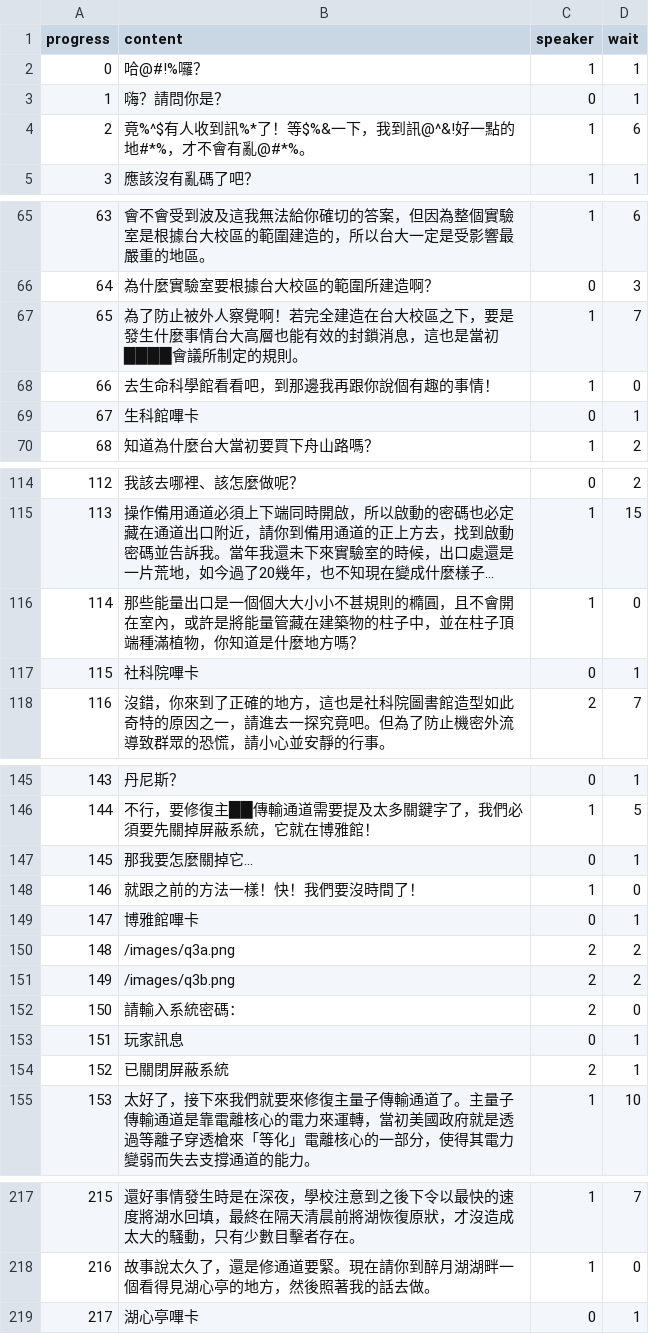
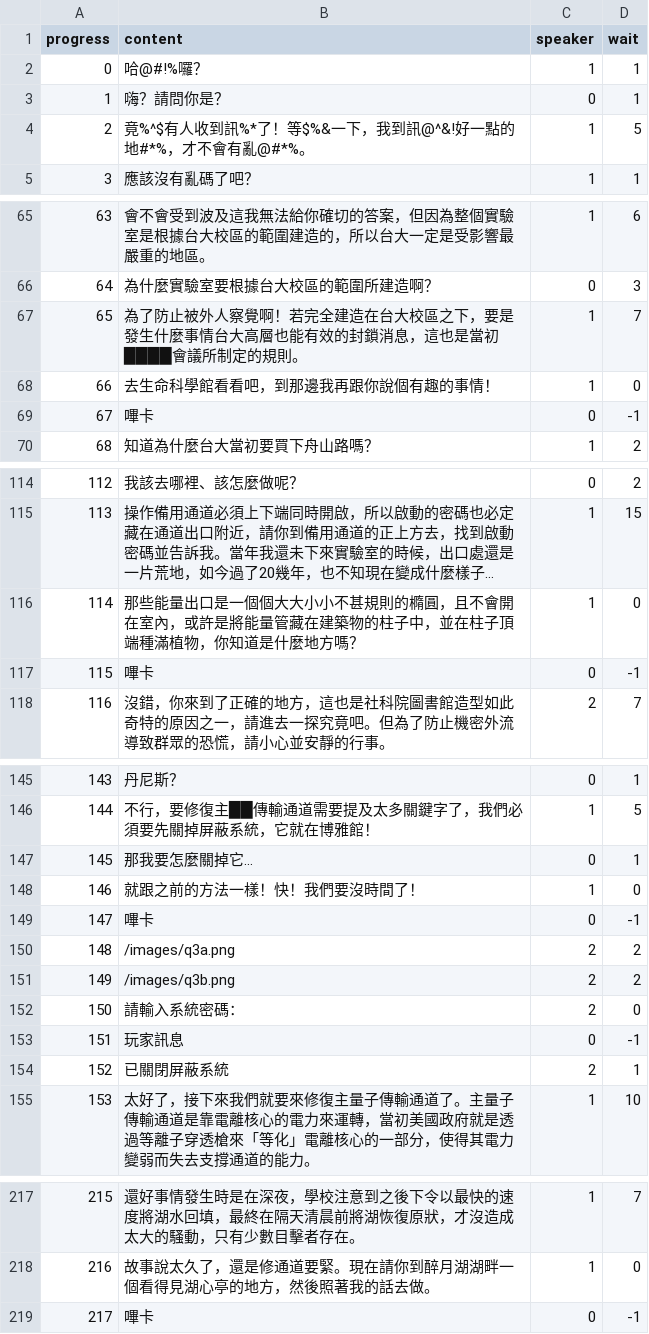
Before and after one commit to andyh0913/hidden_ntu_template, a CSV file: script.csv, drawn as a sheet; only a part is shown, gaps mark what is left out; long unchanged cells end in …; the diff covers the shown part only.

```diff
--- a/script.csv
+++ b/script.csv
@@ -3,3 +3,3 @@ progress,content,speaker,wait
 1,嗨？請問你是？,0,1
-2,竟%^$有人收到訊%*了！等$%&一下，我到訊@^&!好一點的地#*%，才不會有亂@#*%。,1,6
+2,竟%^$有人收到訊%*了！等$%&一下，我到訊@^&!好一點的地#*%，才不會有亂@#*%。,1,5
 3,應該沒有亂碼了吧？,1,1
@@ -68,3 +68,3 @@ progress,content,speaker,wait
 66,去生命科學館看看吧，到那邊我再跟你說個有趣的事情！,1,0
-67,生科館嗶卡,0,1
+67,嗶卡,0,-1
 68,知道為什麼台大當初要買下舟山路嗎？,1,2
@@ -116,3 +116,3 @@ progress,content,speaker,wait
 114,那些能量出口是一個個大大小小不甚規則的橢圓，且不會開在室內，或許是將能量管藏在建築物的柱子中，並在柱子頂端種滿植物，你知道是什麼地方嗎？,1,0
-115,社科院嗶卡,0,1
+115,嗶卡,0,-1
 116,沒錯，你來到了正確的地方，這也是社科院圖書館造型如此奇特的原因之一，請進去一探究竟吧。但為了防止機密外流導致群眾的恐慌，請小心並安靜的行事。,2,7
@@ -148,3 +148,3 @@ progress,content,speaker,wait
 146,就跟之前的方法一樣！快！我們要沒時間了！,1,0
-147,博雅館嗶卡,0,1
+147,嗶卡,0,-1
 148,/images/q3a.png,2,2
@@ -152,3 +152,3 @@ progress,content,speaker,wait
 150,請輸入系統密碼：,2,0
-151,玩家訊息,0,1
+151,玩家訊息,0,-1
 152,已關閉屏蔽系統,2,1
@@ -218,2 +218,2 @@ progress,content,speaker,wait
 216,故事說太久了，還是修通道要緊。現在請你到醉月湖湖畔一個看得見湖心亭的地方，然後照著我的話去做。,1,0
-217,湖心亭嗶卡,0,1
+217,嗶卡,0,-1
```
Also changed, not shown: 12 edited cells elsewhere in this file, 1 other file.
